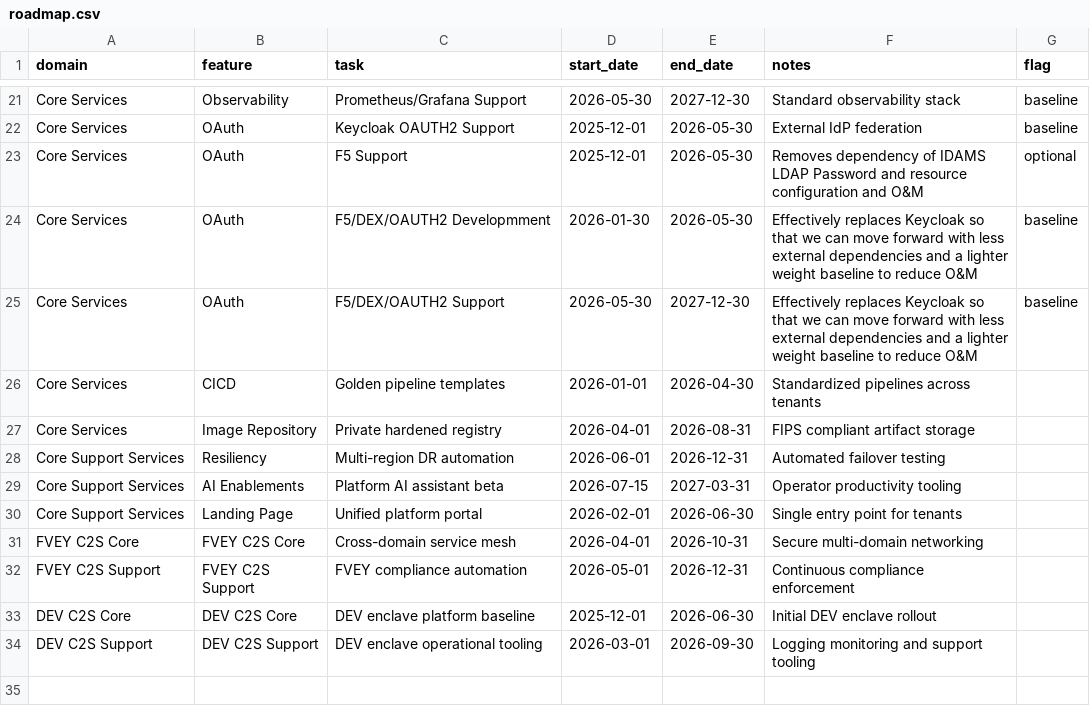
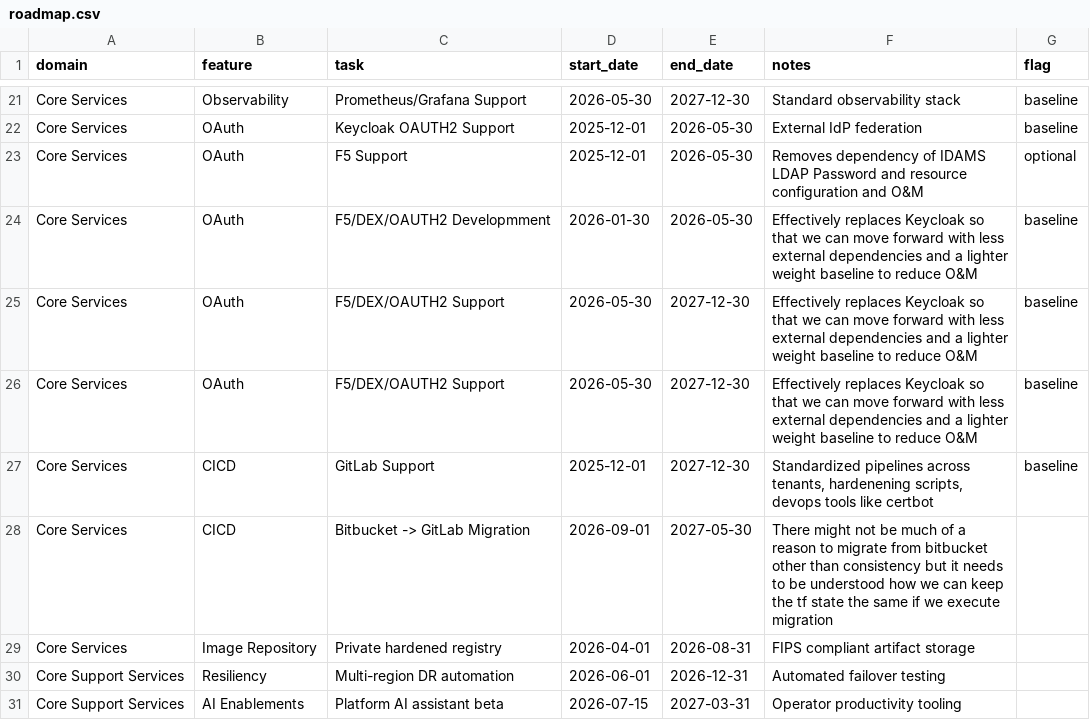
Before and after one commit to wyattjank/Roadmap-Render-Project, a CSV file: roadmap.csv, drawn as a sheet; only a part is shown, gaps mark what is left out; the shorter side is filled out with more unchanged rows.

Commit message:
roadmap.csv updates and test -- updated gitignore to allow the lastest roadmap outputs

```diff
--- a/roadmap.csv
+++ b/roadmap.csv
@@ -25,3 +25,5 @@ Core Services,OAuth,F5/DEX/OAUTH2 Developmment,2026-01-30,2026-05-30,Effectively
 Core Services,OAuth,F5/DEX/OAUTH2 Support,2026-05-30,2027-12-30,Effectively replaces Keycloak so that we can move forward with less external dependencies and a lighter weight baseline to reduce O&M,baseline
-Core Services,CICD,Golden pipeline templates,2026-01-01,2026-04-30,Standardized pipelines across tenants,
+Core Services,OAuth,F5/DEX/OAUTH2 Support,2026-05-30,2027-12-30,Effectively replaces Keycloak so that we can move forward with less external dependencies and a lighter weight baseline to reduce O&M,baseline
+Core Services,CICD,GitLab Support,2025-12-01,2027-12-30,"Standardized pipelines across tenants, hardenening scripts, devops tools like certbot",baseline
+Core Services,CICD,Bitbucket -> GitLab Migration,2026-09-01,2027-05-30,There might not be much of a reason to migrate from bitbucket other than consistency but it needs to be understood how we can keep the tf state the same if we execute migration,
 Core Services,Image Repository,Private hardened registry,2026-04-01,2026-08-31,FIPS compliant artifact storage,
```
